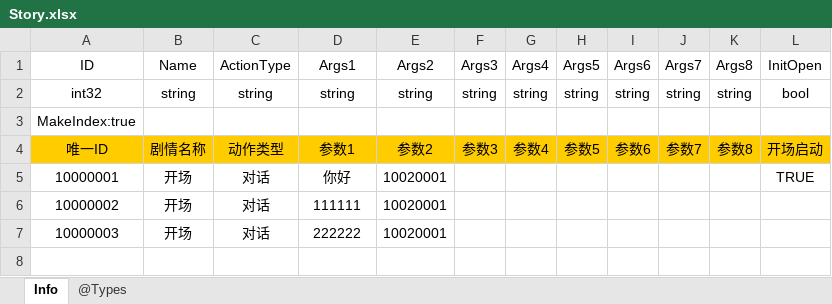
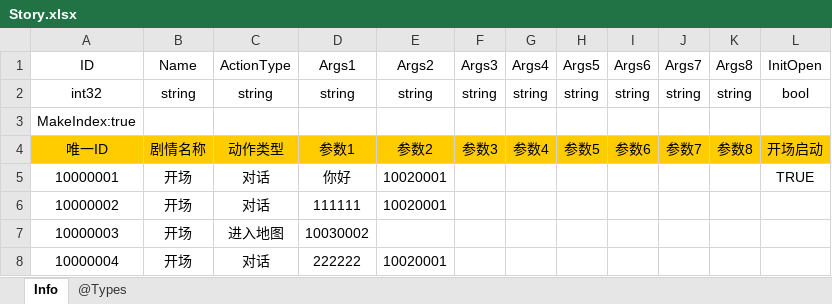
Before and after one commit to colourstar/SongofTrojan, an Excel workbook: Doc/Excel/Story.xlsx, sheet Info, drawn as a sheet; values as stored, in another font and other column widths than the file's, no borders; the diff names each change by its address in the sheet, - before the commit and + after, or states it on an @@ line.

```diff
--- a/Doc/Excel/Story.xlsx (sheet Info)
+++ b/Doc/Excel/Story.xlsx (sheet Info)
-C7 (ActionType): 对话
+C7 (ActionType): 进入地图
-D7 (Args1): 222222
+D7 (Args1): 10030002
-E7 (Args2): 10020001
+E7 (Args2): (empty)
+row 8: 10000004 | 开场 | 对话 | 222222 | 10020001
```
Also changed, not shown: Doc/Excel/Action.xlsx, Doc/Excel/Map.xlsx, 15 other files.
